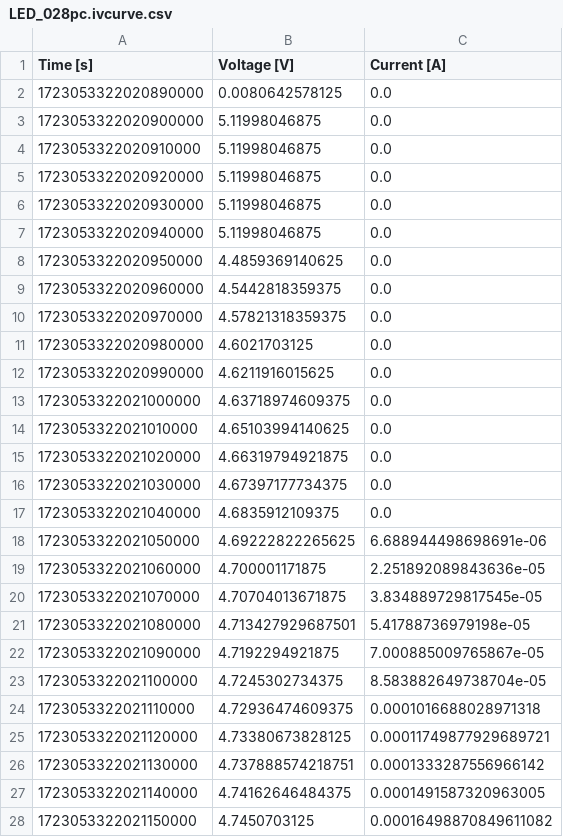
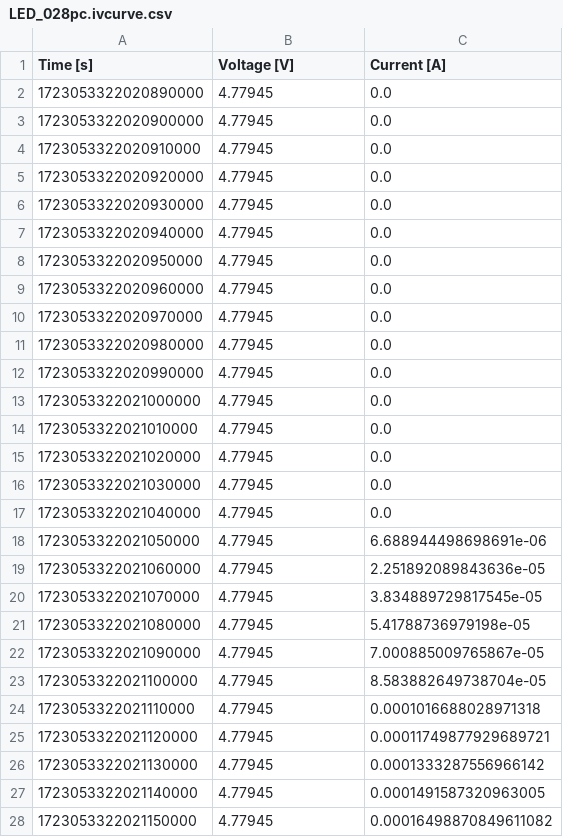
Before and after one commit to orgua/bq_characteristics, a CSV file: diode_cap_buck_behavior/data_solar/LED_028pc.ivcurve.csv, drawn as a sheet; only a part is shown; the diff covers the shown part only.

Commit message:
further fixes for ivcurves

```diff
--- a/diode_cap_buck_behavior/data_solar/LED_028pc.ivcurve.csv
+++ b/diode_cap_buck_behavior/data_solar/LED_028pc.ivcurve.csv
@@ -1,28 +1,28 @@
 Time [s]; Voltage [V]; Current [A]
-1723053322020890000; 0.0080642578125; 0.0
-1723053322020900000; 5.11998046875; 0.0
-1723053322020910000; 5.11998046875; 0.0
-1723053322020920000; 5.11998046875; 0.0
-1723053322020930000; 5.11998046875; 0.0
-1723053322020940000; 5.11998046875; 0.0
-1723053322020950000; 4.4859369140625; 0.0
-1723053322020960000; 4.5442818359375; 0.0
-1723053322020970000; 4.57821318359375; 0.0
-1723053322020980000; 4.6021703125; 0.0
-1723053322020990000; 4.6211916015625; 0.0
-1723053322021000000; 4.63718974609375; 0.0
-1723053322021010000; 4.65103994140625; 0.0
-1723053322021020000; 4.66319794921875; 0.0
-1723053322021030000; 4.67397177734375; 0.0
-1723053322021040000; 4.6835912109375; 0.0
-1723053322021050000; 4.69222822265625; 6.688944498698691e-06
-1723053322021060000; 4.700001171875; 2.251892089843636e-05
-1723053322021070000; 4.70704013671875; 3.834889729817545e-05
-1723053322021080000; 4.713427929687501; 5.41788736979198e-05
-1723053322021090000; 4.7192294921875; 7.000885009765867e-05
-1723053322021100000; 4.7245302734375; 8.583882649738704e-05
-1723053322021110000; 4.72936474609375; 0.0001016688028971318
-1723053322021120000; 4.73380673828125; 0.00011749877929689721
-1723053322021130000; 4.737888574218751; 0.0001333287556966142
-1723053322021140000; 4.74162646484375; 0.0001491587320963005
-1723053322021150000; 4.7450703125; 0.00016498870849611082
+1723053322020890000; 4.77945; 0.0
+1723053322020900000; 4.77945; 0.0
+1723053322020910000; 4.77945; 0.0
+1723053322020920000; 4.77945; 0.0
+1723053322020930000; 4.77945; 0.0
+1723053322020940000; 4.77945; 0.0
+1723053322020950000; 4.77945; 0.0
+1723053322020960000; 4.77945; 0.0
+1723053322020970000; 4.77945; 0.0
+1723053322020980000; 4.77945; 0.0
+1723053322020990000; 4.77945; 0.0
+1723053322021000000; 4.77945; 0.0
+1723053322021010000; 4.77945; 0.0
+1723053322021020000; 4.77945; 0.0
+1723053322021030000; 4.77945; 0.0
+1723053322021040000; 4.77945; 0.0
+1723053322021050000; 4.77945; 6.688944498698691e-06
+1723053322021060000; 4.77945; 2.251892089843636e-05
+1723053322021070000; 4.77945; 3.834889729817545e-05
+1723053322021080000; 4.77945; 5.41788736979198e-05
+1723053322021090000; 4.77945; 7.000885009765867e-05
+1723053322021100000; 4.77945; 8.583882649738704e-05
+1723053322021110000; 4.77945; 0.0001016688028971318
+1723053322021120000; 4.77945; 0.00011749877929689721
+1723053322021130000; 4.77945; 0.0001333287556966142
+1723053322021140000; 4.77945; 0.0001491587320963005
+1723053322021150000; 4.77945; 0.00016498870849611082
```
Also changed, not shown: 20 edited cells elsewhere in this file, diode_cap_buck_behavior/data_solar/LED_020pc.ivcurve.csv, diode_cap_buck_behavior/data_solar/LED_024pc.ivcurve.csv, 15 other files.
